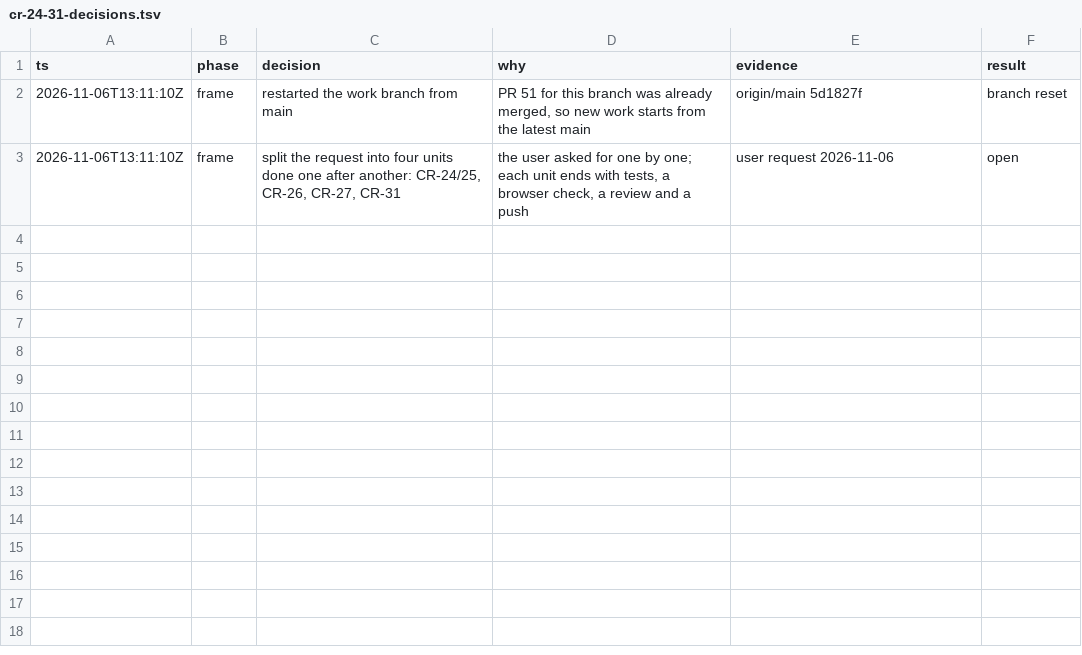
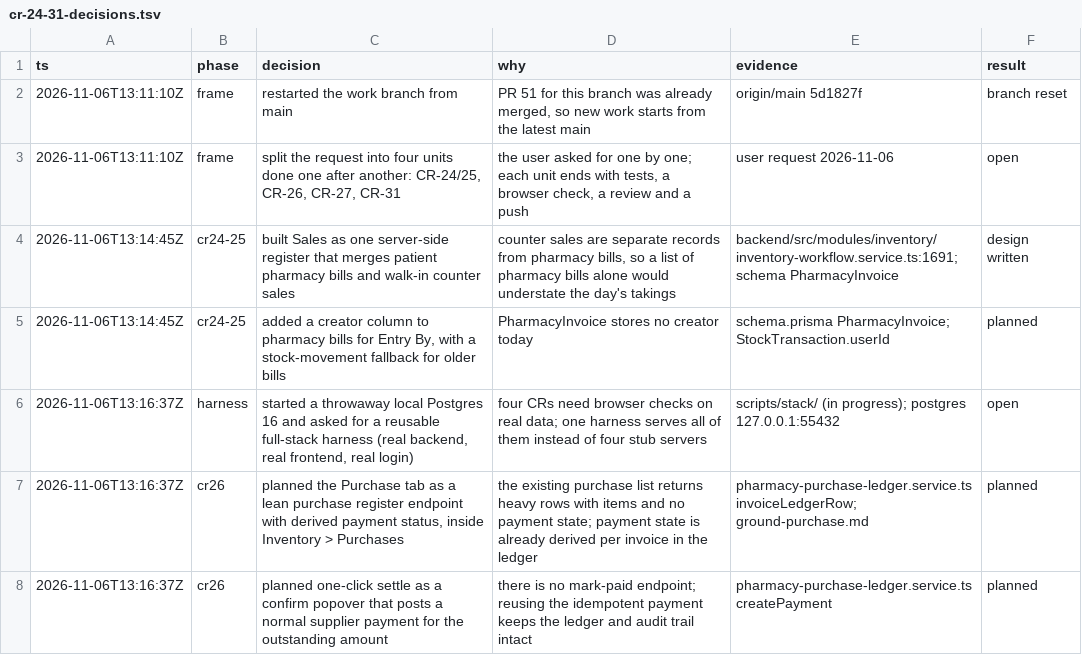
Before and after one commit to nareshshah139/Clinic_Management_System, a TSV file: docs/qa/cr-24-31-decisions.tsv, drawn as a sheet; the diff names each change by its address in the sheet, - before the commit and + after, or states it on an @@ line.

```diff
--- a/docs/qa/cr-24-31-decisions.tsv
+++ b/docs/qa/cr-24-31-decisions.tsv
+row 4: 2026-11-06T13:14:45Z | cr24-25 | built Sales as one server-side register that merges patient pharmacy bills and walk-in counter sales | counter sales are separate records from pharmacy bills, so a list of pharmacy bills alone would understate the day's takings | backend/src/modules/inventory/inventory-workflow.service.ts:1691; schema PharmacyInvoice | design written
+row 5: 2026-11-06T13:14:45Z | cr24-25 | added a creator column to pharmacy bills for Entry By, with a stock-movement fallback for older bills | PharmacyInvoice stores no creator today | schema.prisma PharmacyInvoice; StockTransaction.userId | planned
+row 6: 2026-11-06T13:16:37Z | harness | started a throwaway local Postgres 16 and asked for a reusable full-stack harness (real backend, real frontend, real login) | four CRs need browser checks on real data; one harness serves all of them instead of four stub servers | scripts/stack/ (in progress); postgres 127.0.0.1:55432 | open
+row 7: 2026-11-06T13:16:37Z | cr26 | planned the Purchase tab as a lean purchase register endpoint with derived payment status, inside Inventory > Purchases | the existing purchase list returns heavy rows with items and no payment state; payment state is already derived per invoice in the ledger | pharmacy-purchase-ledger.service.ts invoiceLedgerRow; ground-purchase.md | planned
+row 8: 2026-11-06T13:16:37Z | cr26 | planned one-click settle as a confirm popover that posts a normal supplier payment for the outstanding amount | there is no mark-paid endpoint; reusing the idempotent payment keeps the ledger and audit trail intact | pharmacy-purchase-ledger.service.ts createPayment | planned
```
